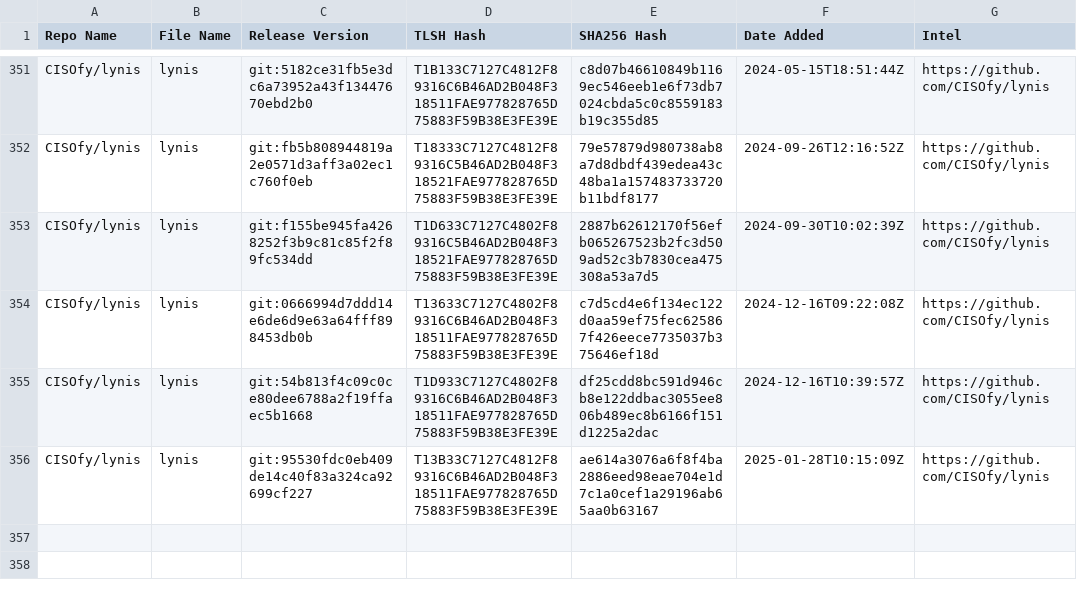
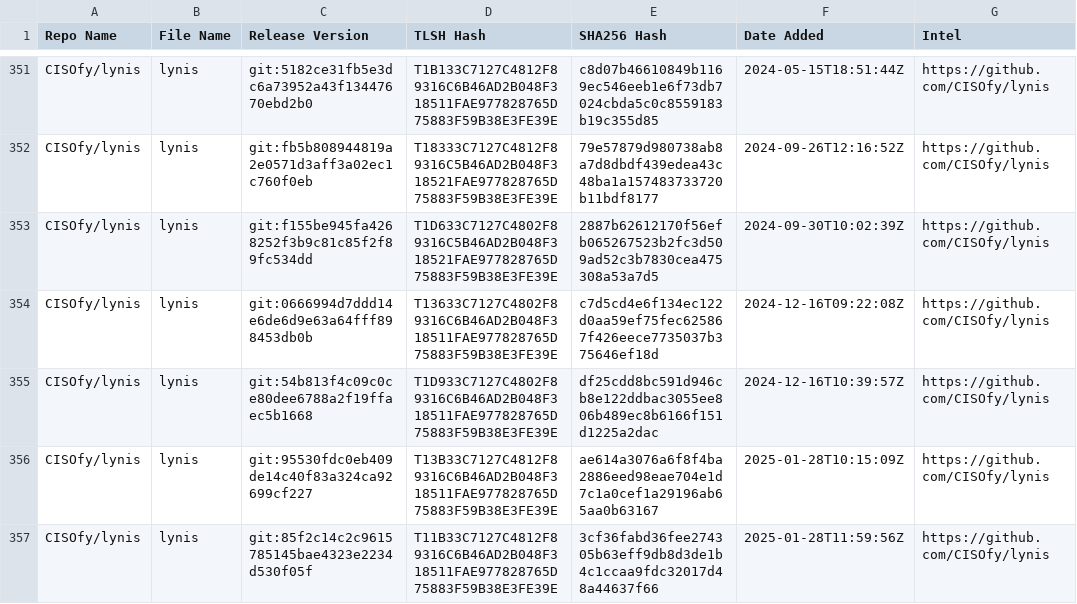
Before and after one commit to Magonia-Research/detection-content, a CSV file: iocs/tlsh/lynis/lynis_tlsh_hashes.csv, drawn as a sheet; only a part is shown, gaps mark what is left out; the diff names each change by its address in the sheet, - before the commit and + after, or states it on an @@ line.

Commit message:
Updated TLSH hash CSV file

```diff
--- a/iocs/tlsh/lynis/lynis_tlsh_hashes.csv
+++ b/iocs/tlsh/lynis/lynis_tlsh_hashes.csv
+row 357: CISOfy/lynis | lynis | git:85f2c14c2c9615785145bae4323e2234d530f05f | T11B33C7127C4812F89316C6B46AD2B048F318511FAE977828765D75883F59B38E3FE39E | 3cf36fabd36fee274305b63eff9db8d3de1b4c1ccaa9fdc32017d48a44637f66 | 2025-01-28T11:59:56Z | https://github.com/CISOfy/lynis
```
